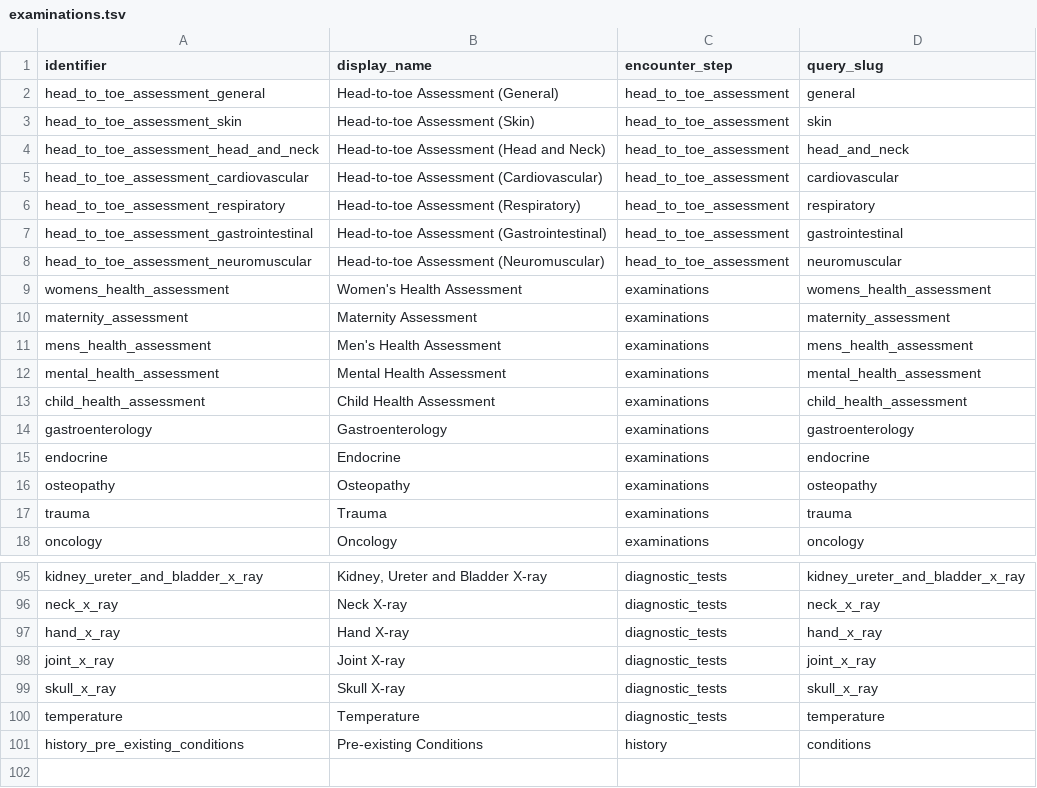
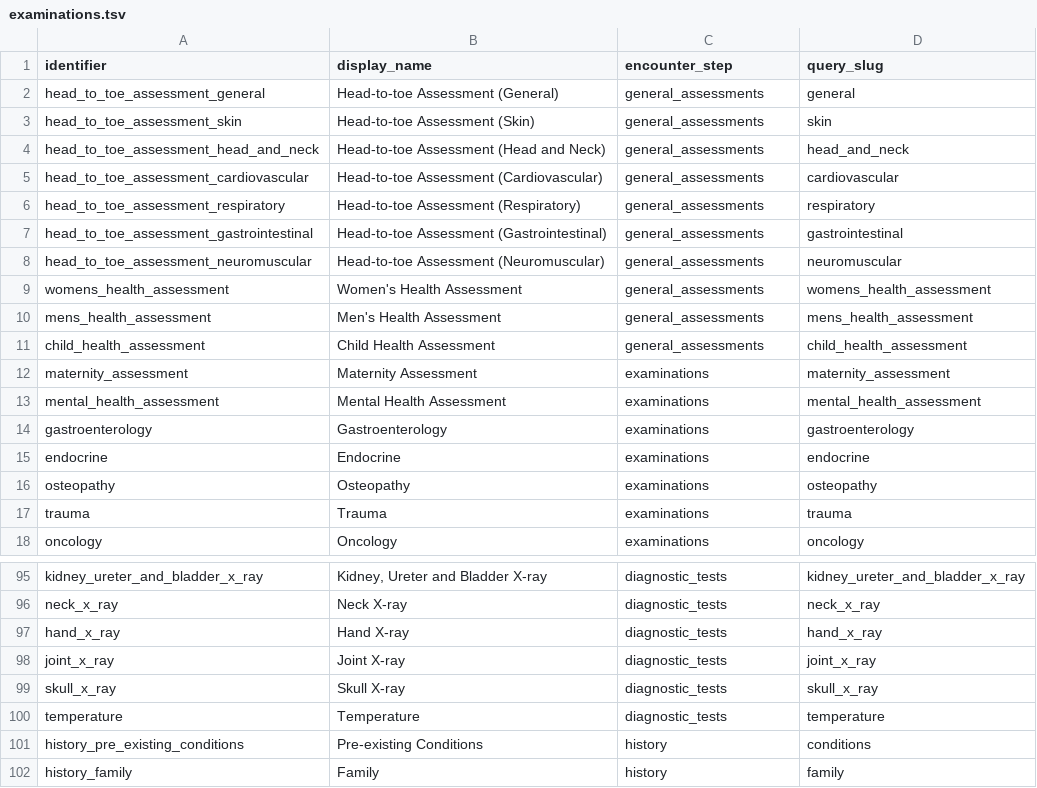
Before and after one commit to Virtual-Hospitals-Africa/virtual-hospitals-africa, a TSV file: db/resources/examinations.tsv, drawn as a sheet; only a part is shown, gaps mark what is left out.

```diff
--- a/db/resources/examinations.tsv
+++ b/db/resources/examinations.tsv
@@ -1,14 +1,14 @@
 identifier	display_name	encounter_step	query_slug
-head_to_toe_assessment_general	Head-to-toe Assessment (General)	head_to_toe_assessment	general
-head_to_toe_assessment_skin	Head-to-toe Assessment (Skin)	head_to_toe_assessment	skin
-head_to_toe_assessment_head_and_neck	Head-to-toe Assessment (Head and Neck)	head_to_toe_assessment	head_and_neck
-head_to_toe_assessment_cardiovascular	Head-to-toe Assessment (Cardiovascular)	head_to_toe_assessment	cardiovascular
-head_to_toe_assessment_respiratory	Head-to-toe Assessment (Respiratory)	head_to_toe_assessment	respiratory
-head_to_toe_assessment_gastrointestinal	Head-to-toe Assessment (Gastrointestinal)	head_to_toe_assessment	gastrointestinal
-head_to_toe_assessment_neuromuscular	Head-to-toe Assessment (Neuromuscular)	head_to_toe_assessment	neuromuscular
-womens_health_assessment	Women's Health Assessment	examinations	womens_health_assessment
+head_to_toe_assessment_general	Head-to-toe Assessment (General)	general_assessments	general
+head_to_toe_assessment_skin	Head-to-toe Assessment (Skin)	general_assessments	skin
+head_to_toe_assessment_head_and_neck	Head-to-toe Assessment (Head and Neck)	general_assessments	head_and_neck
+head_to_toe_assessment_cardiovascular	Head-to-toe Assessment (Cardiovascular)	general_assessments	cardiovascular
+head_to_toe_assessment_respiratory	Head-to-toe Assessment (Respiratory)	general_assessments	respiratory
+head_to_toe_assessment_gastrointestinal	Head-to-toe Assessment (Gastrointestinal)	general_assessments	gastrointestinal
+head_to_toe_assessment_neuromuscular	Head-to-toe Assessment (Neuromuscular)	general_assessments	neuromuscular
+womens_health_assessment	Women's Health Assessment	general_assessments	womens_health_assessment
+mens_health_assessment	Men's Health Assessment	general_assessments	mens_health_assessment
+child_health_assessment	Child Health Assessment	general_assessments	child_health_assessment
 maternity_assessment	Maternity Assessment	examinations	maternity_assessment
-mens_health_assessment	Men's Health Assessment	examinations	mens_health_assessment
 mental_health_assessment	Mental Health Assessment	examinations	mental_health_assessment
-child_health_assessment	Child Health Assessment	examinations	child_health_assessment
 gastroenterology	Gastroenterology	examinations	gastroenterology
@@ -101 +101,2 @@ temperature	Temperature	diagnostic_tests	temperature
 history_pre_existing_conditions	Pre-existing Conditions	history	conditions
+history_family	Family	history	family
```
Also changed, not shown: db/seed/dumps/health_worker_invitees.tsv, db/seed/dumps/pharmacies.tsv, 35 other files.
